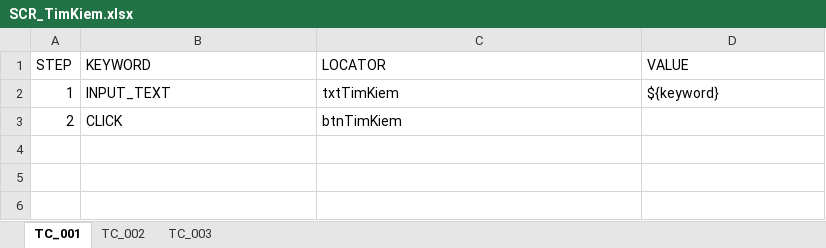
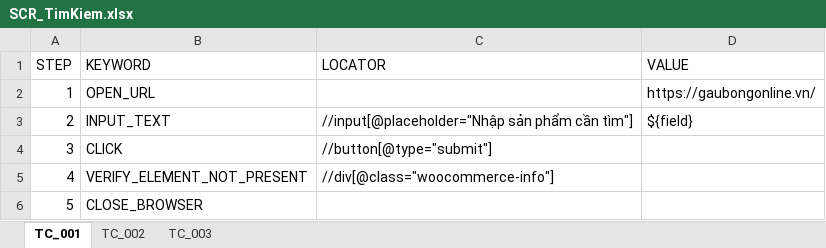
Before and after one commit to LeThiAnh06042004/DoAn4, an Excel workbook: scripts/DoAn4_Bemori/AI/TestCase/scripts/SCR/SCR_TimKiem.xlsx, sheet TC_001, drawn as a sheet; values as stored, in another font and other column widths than the file's, no borders; the diff names each change by its address in the sheet, - before the commit and + after, or states it on an @@ line.

```diff
--- a/scripts/DoAn4_Bemori/AI/TestCase/scripts/SCR/SCR_TimKiem.xlsx (sheet TC_001)
+++ b/scripts/DoAn4_Bemori/AI/TestCase/scripts/SCR/SCR_TimKiem.xlsx (sheet TC_001)
-B2 (KEYWORD): INPUT_TEXT
+B2 (KEYWORD): OPEN_URL
-C2 (LOCATOR): txtTimKiem
+C2 (LOCATOR): (empty)
-D2 (VALUE): ${keyword}
+D2 (VALUE): https://gaubongonline.vn/
-B3 (KEYWORD): CLICK
+B3 (KEYWORD): INPUT_TEXT
-C3 (LOCATOR): btnTimKiem
+C3 (LOCATOR): //input[@placeholder="Nhập sản phẩm cần tìm"]
-D3 (VALUE): (empty)
+D3 (VALUE): ${field}
+row 4: 3 | CLICK | //button[@type="submit"]
+row 5: 4 | VERIFY_ELEMENT_NOT_PRESENT | //div[@class="woocommerce-info"]
+row 6: 5 | CLOSE_BROWSER
```
Also changed, not shown: sheet TC_003, sheet TC_002, scripts/DoAn4_Bemori/AI/TestCase/Sample_TestCase.xlsx, 10 other files.
